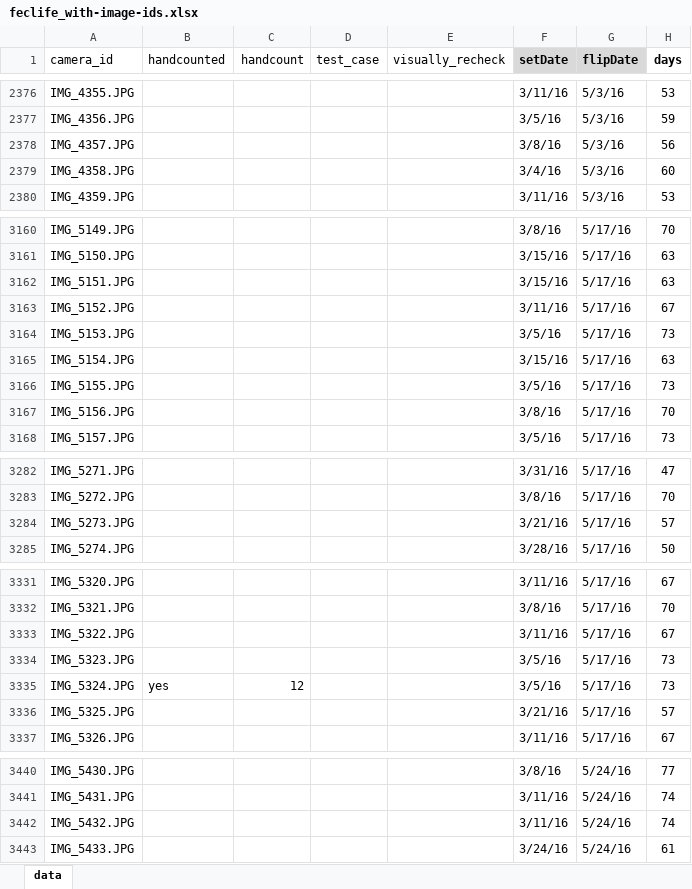
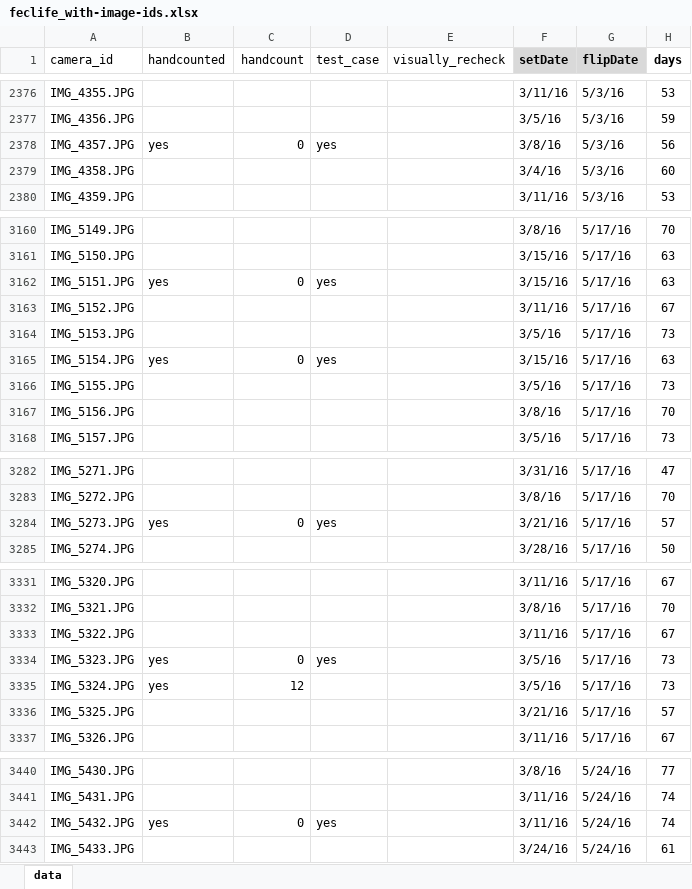
Before and after one commit to EGKingLab/h2lifespan, an Excel workbook: Data/Processed/feclife_with-image-ids.xlsx, sheet data, drawn as a sheet; only a part is shown, gaps mark what is left out; values as stored, in another font and other column widths than the file's, no borders; the diff covers the shown part only; the diff names each change by its address in the sheet, - before the commit and + after, or states it on an @@ line.

Commit message:
Add zero counts to test cases for prediction

```diff
--- a/Data/Processed/feclife_with-image-ids.xlsx (sheet data)
+++ b/Data/Processed/feclife_with-image-ids.xlsx (sheet data)
-B2378 (handcounted): (empty)
+B2378 (handcounted): yes
-C2378 (handcount): (empty)
+C2378 (handcount): 0
-D2378 (test_case): (empty)
+D2378 (test_case): yes
-B3162 (handcounted): (empty)
+B3162 (handcounted): yes
-C3162 (handcount): (empty)
+C3162 (handcount): 0
-D3162 (test_case): (empty)
+D3162 (test_case): yes
-B3165 (handcounted): (empty)
+B3165 (handcounted): yes
-C3165 (handcount): (empty)
+C3165 (handcount): 0
-D3165 (test_case): (empty)
+D3165 (test_case): yes
-B3284 (handcounted): (empty)
+B3284 (handcounted): yes
-C3284 (handcount): (empty)
+C3284 (handcount): 0
-D3284 (test_case): (empty)
+D3284 (test_case): yes
-B3334 (handcounted): (empty)
+B3334 (handcounted): yes
-C3334 (handcount): (empty)
+C3334 (handcount): 0
-D3334 (test_case): (empty)
+D3334 (test_case): yes
-B3442 (handcounted): (empty)
+B3442 (handcounted): yes
-C3442 (handcount): (empty)
+C3442 (handcount): 0
-D3442 (test_case): (empty)
+D3442 (test_case): yes
```
Also changed, not shown: 12 edited cells elsewhere in this sheet, Data/Processed/hd_hand_counted.xlsx.
